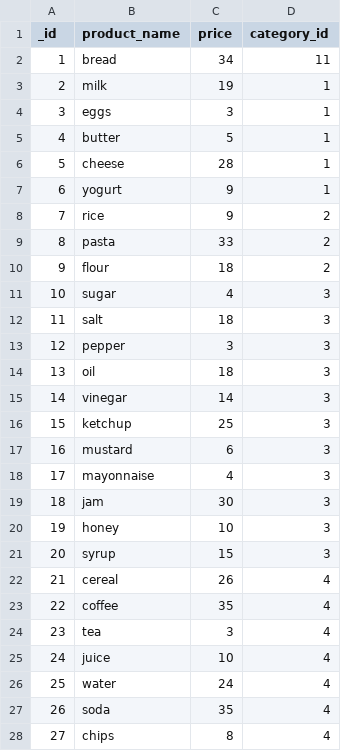
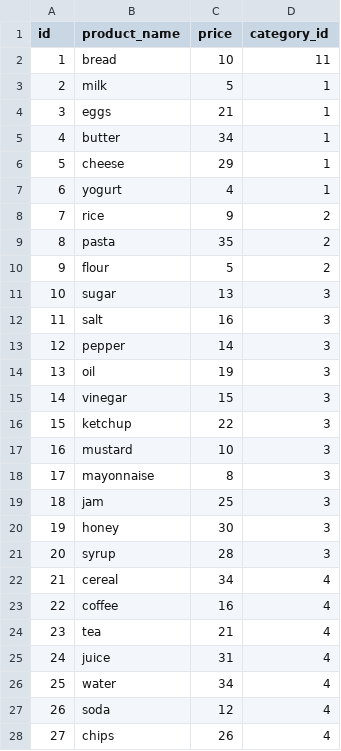
Before and after one commit to bgawkuc/ztb-pk, a CSV file: mongo/data-files/products_mongo.csv, drawn as a sheet; only a part is shown; the diff covers the shown part only.

```diff
--- a/mongo/data-files/products_mongo.csv
+++ b/mongo/data-files/products_mongo.csv
@@ -1,28 +1,28 @@
-_id,product_name,price,category_id
-1,bread,34,11
-2,milk,19,1
-3,eggs,3,1
-4,butter,5,1
-5,cheese,28,1
-6,yogurt,9,1
+id,product_name,price,category_id
+1,bread,10,11
+2,milk,5,1
+3,eggs,21,1
+4,butter,34,1
+5,cheese,29,1
+6,yogurt,4,1
 7,rice,9,2
-8,pasta,33,2
-9,flour,18,2
-10,sugar,4,3
-11,salt,18,3
-12,pepper,3,3
-13,oil,18,3
-14,vinegar,14,3
-15,ketchup,25,3
-16,mustard,6,3
-17,mayonnaise,4,3
-18,jam,30,3
-19,honey,10,3
-20,syrup,15,3
-21,cereal,26,4
-22,coffee,35,4
-23,tea,3,4
-24,juice,10,4
-25,water,24,4
-26,soda,35,4
-27,chips,8,4
+8,pasta,35,2
+9,flour,5,2
+10,sugar,13,3
+11,salt,16,3
+12,pepper,14,3
+13,oil,19,3
+14,vinegar,15,3
+15,ketchup,22,3
+16,mustard,10,3
+17,mayonnaise,8,3
+18,jam,25,3
+19,honey,30,3
+20,syrup,28,3
+21,cereal,34,4
+22,coffee,16,4
+23,tea,21,4
+24,juice,31,4
+25,water,34,4
+26,soda,12,4
+27,chips,26,4
```
Also changed, not shown: 71 edited cells elsewhere in this file, mongo/data-files/customers_mongo.csv, mongo/data-files/orders_mongo.csv.
